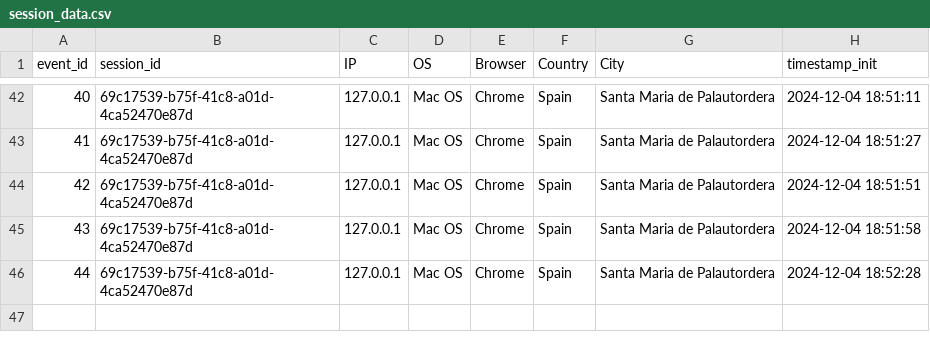
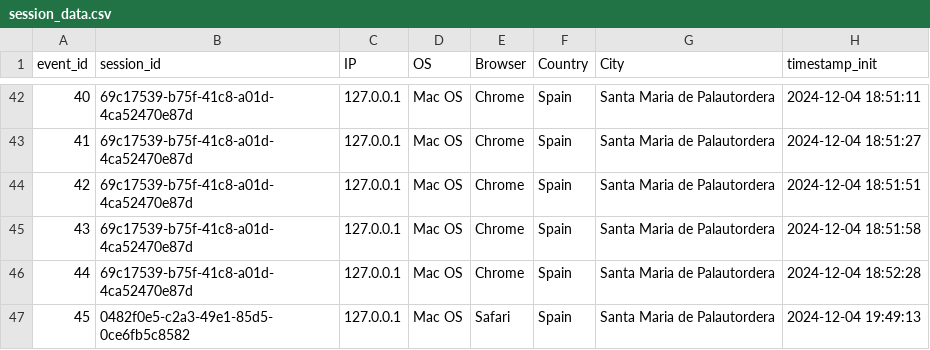
Before and after one commit to AlbertGarrell/IRWA-2024-u198736-u198740-u199896, a CSV file: IRWA_2024_Part4/data_storage/session_data.csv, drawn as a sheet; only a part is shown, gaps mark what is left out.

```diff
--- a/IRWA_2024_Part4/data_storage/session_data.csv
+++ b/IRWA_2024_Part4/data_storage/session_data.csv
@@ -46 +46,2 @@ event_id,session_id,IP,OS,Browser,Country,City,timestamp_init
 44,69c17539-b75f-41c8-a01d-4ca52470e87d,127.0.0.1,Mac OS,Chrome,Spain,Santa Maria de Palautordera,2024-12-04 18:52:28
+45,0482f0e5-c2a3-49e1-85d5-0ce6fb5c8582,127.0.0.1,Mac OS,Safari,Spain,Santa Maria de Palautordera,2024-12-04 19:49:13
```
Also changed, not shown: IRWA_2024_Part4/data_storage/http_logs.csv, 2 other files.
